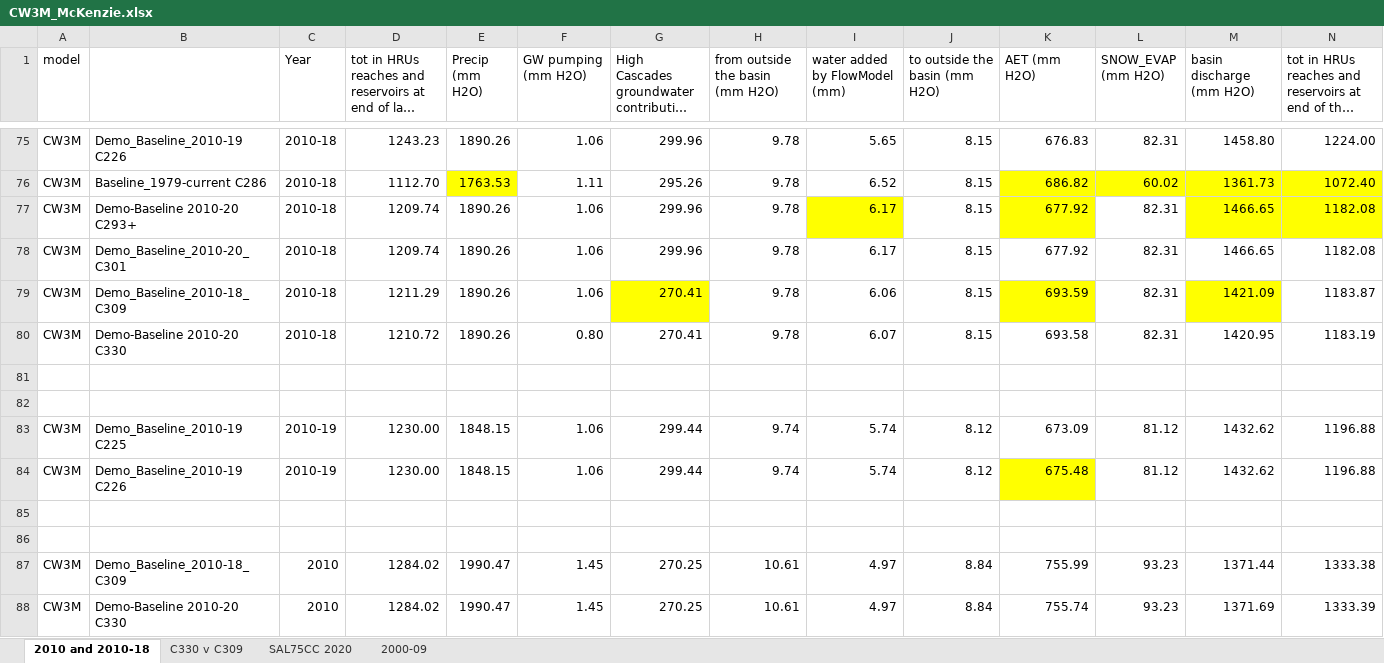
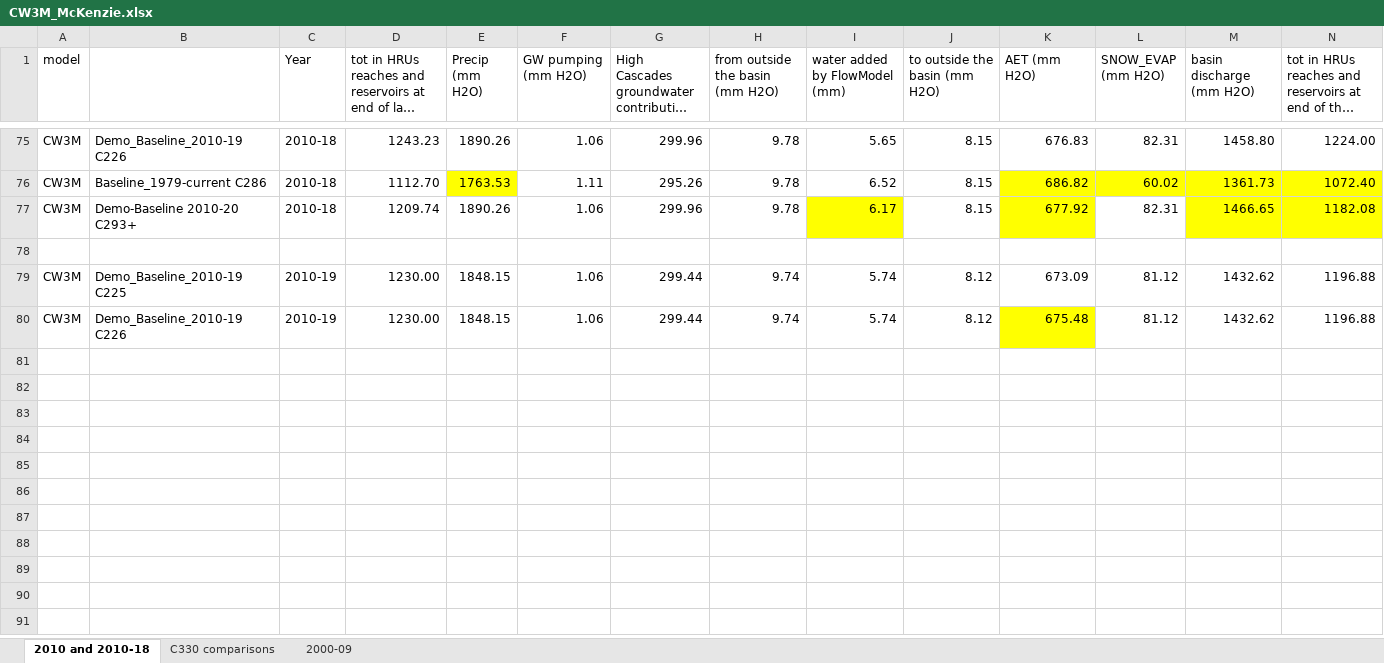
Before and after one commit to DavidConklin1947/CW3M, an Excel workbook: DataCW3M/RegressionTesting/CW3M_McKenzie.xlsx, sheet 2010 and 2010-18, drawn as a sheet; only a part is shown, gaps mark what is left out; long unchanged cells end in …; values as stored, in another font and other column widths than the file's, no borders; rows hold the shown columns only; the diff names each change by its address in the sheet, - before the commit and + after, or states it on an @@ line.

```diff
--- a/DataCW3M/RegressionTesting/CW3M_McKenzie.xlsx (sheet 2010 and 2010-18)
+++ b/DataCW3M/RegressionTesting/CW3M_McKenzie.xlsx (sheet 2010 and 2010-18)
-sheet tab: SAL75CC 2020
+sheet tab: C330 comparisons
-sheet tab: C330 v C309
-row 78: CW3M | Demo_Baseline_2010-20_C301 | 2010-18 | 1209.74 | 1890.26 | 1.06 | 299.96 | 9.78 | 6.17 | 8.15 | 677.92 | 82.31 | 1466.65 | 1182.08
-row 79: CW3M | Demo_Baseline_2010-18_C309 | 2010-18 | 1211.29 | 1890.26 | 1.06 | 270.41 | 9.78 | 6.06 | 8.15 | 693.59 | 82.31 | 1421.09 | 1183.87
-row 80: CW3M | Demo-Baseline 2010-20 C330 | 2010-18 | 1210.72 | 1890.26 | 0.80 | 270.41 | 9.78 | 6.07 | 8.15 | 693.58 | 82.31 | 1420.95 | 1183.19
-row 81: (empty)
-row 85: (empty)
-row 86: (empty)
-row 87: CW3M | Demo_Baseline_2010-18_C309 | 2010 | 1284.02 | 1990.47 | 1.45 | 270.25 | 10.61 | 4.97 | 8.84 | 755.99 | 93.23 | 1371.44 | 1333.38
-row 88: CW3M | Demo-Baseline 2010-20 C330 | 2010 | 1284.02 | 1990.47 | 1.45 | 270.25 | 10.61 | 4.97 | 8.84 | 755.74 | 93.23 | 1371.69 | 1333.39
```
Also changed, not shown: sheet C330 comparisons.
